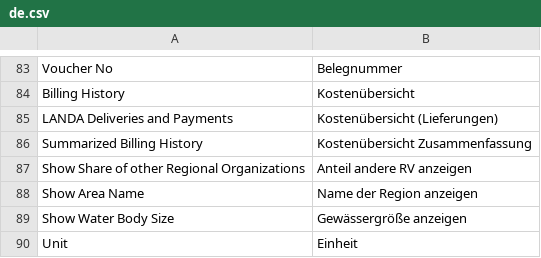
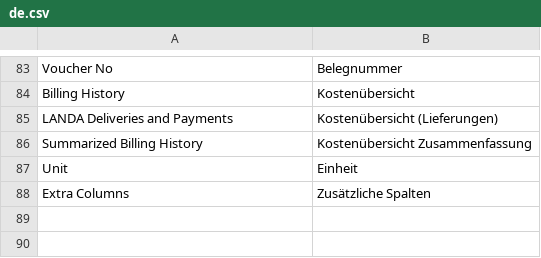
Before and after one commit to alyf-de/landa, a CSV file: landa/translations/de.csv, drawn as a sheet; only a part is shown, gaps mark what is left out; removed rows and columns are numbered as before the commit, all else as after; the diff names each change by its address in the sheet, - before the commit and + after, or states it on an @@ line.

Commit message:
refactor(Catch Log Statistics): use MultiSelect for extra columns (LAN-823)

```diff
--- a/landa/translations/de.csv
+++ b/landa/translations/de.csv
-row 87: Show Share of other Regional Organizations | Anteil andere RV anzeigen
-row 88: Show Area Name | Name der Region anzeigen
-row 89: Show Water Body Size | Gewässergröße anzeigen
+row 88: Extra Columns | Zusätzliche Spalten
```
Also changed, not shown: 2 other files.
